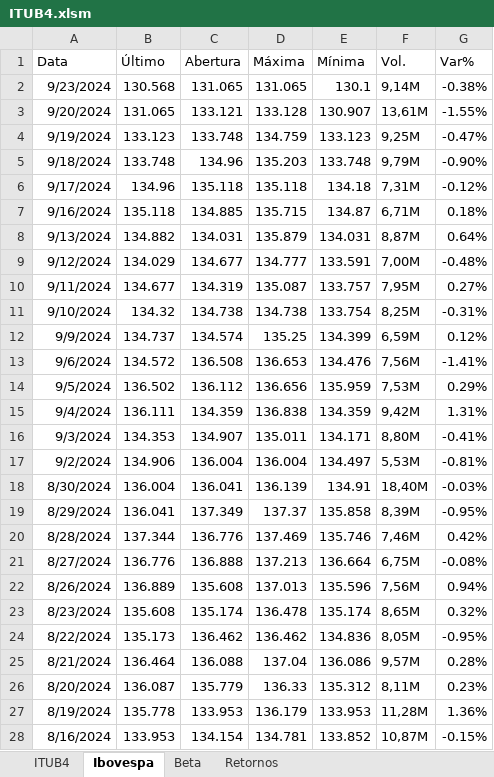
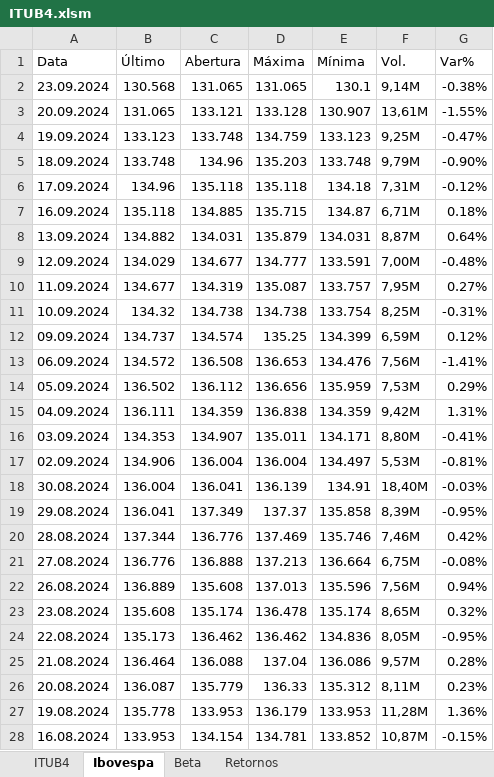
Before and after one commit to katerine-dev/analiseBeta, an Excel workbook: src/vba/ITUB4.xlsm, sheet Ibovespa, drawn as a sheet; only a part is shown; values as stored, in another font and other column widths than the file's, no borders; the diff covers the shown part only; the diff names each change by its address in the sheet, - before the commit and + after, or states it on an @@ line.

```diff
--- a/src/vba/ITUB4.xlsm (sheet Ibovespa)
+++ b/src/vba/ITUB4.xlsm (sheet Ibovespa)
-A2 (Data): 9/23/2024
+A2 (Data): 23.09.2024
-A3 (Data): 9/20/2024
+A3 (Data): 20.09.2024
-A4 (Data): 9/19/2024
+A4 (Data): 19.09.2024
-A5 (Data): 9/18/2024
+A5 (Data): 18.09.2024
-A6 (Data): 9/17/2024
+A6 (Data): 17.09.2024
-A7 (Data): 9/16/2024
+A7 (Data): 16.09.2024
-A8 (Data): 9/13/2024
+A8 (Data): 13.09.2024
-A9 (Data): 9/12/2024
+A9 (Data): 12.09.2024
-A10 (Data): 9/11/2024
+A10 (Data): 11.09.2024
-A11 (Data): 9/10/2024
+A11 (Data): 10.09.2024
-A12 (Data): 9/9/2024
+A12 (Data): 09.09.2024
-A13 (Data): 9/6/2024
+A13 (Data): 06.09.2024
-A14 (Data): 9/5/2024
+A14 (Data): 05.09.2024
-A15 (Data): 9/4/2024
+A15 (Data): 04.09.2024
-A16 (Data): 9/3/2024
+A16 (Data): 03.09.2024
-A17 (Data): 9/2/2024
+A17 (Data): 02.09.2024
-A18 (Data): 8/30/2024
+A18 (Data): 30.08.2024
-A19 (Data): 8/29/2024
+A19 (Data): 29.08.2024
-A20 (Data): 8/28/2024
+A20 (Data): 28.08.2024
-A21 (Data): 8/27/2024
+A21 (Data): 27.08.2024
-A22 (Data): 8/26/2024
+A22 (Data): 26.08.2024
-A23 (Data): 8/23/2024
+A23 (Data): 23.08.2024
-A24 (Data): 8/22/2024
+A24 (Data): 22.08.2024
-A25 (Data): 8/21/2024
+A25 (Data): 21.08.2024
-A26 (Data): 8/20/2024
+A26 (Data): 20.08.2024
-A27 (Data): 8/19/2024
+A27 (Data): 19.08.2024
-A28 (Data): 8/16/2024
+A28 (Data): 16.08.2024
```
Also changed, not shown: 1400 edited cells elsewhere in this sheet, sheet ITUB4, charts or pictures, 5 other files.
